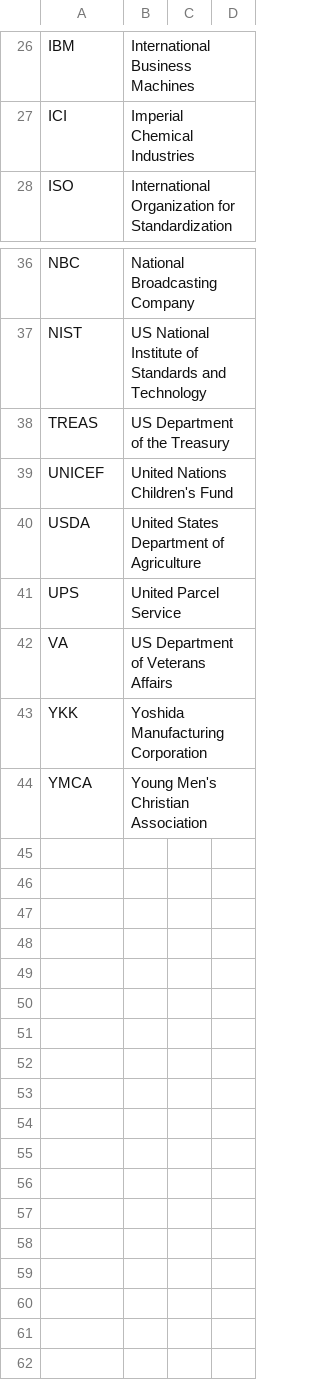
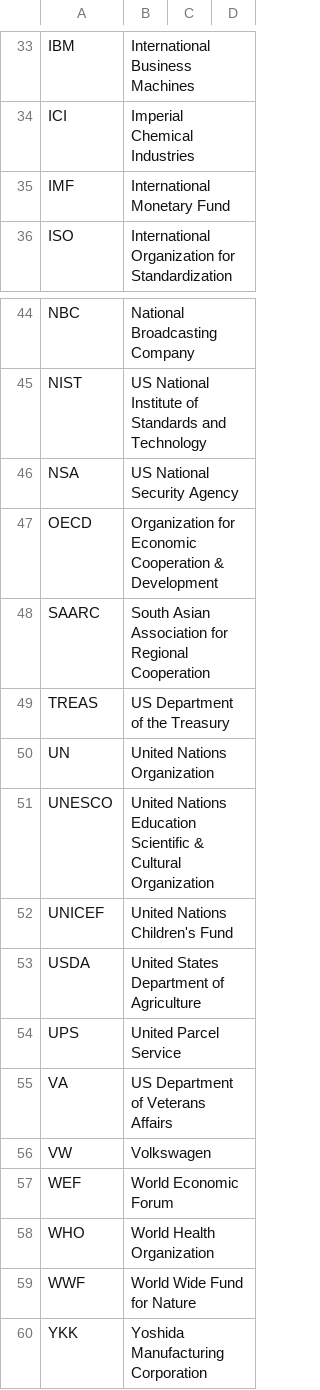
Before and after one commit to fleschutz/talk2windows, a CSV file: data/abbr/Organizations.csv, drawn as a sheet; only a part is shown, gaps mark what is left out; the shorter side is filled out with more unchanged rows; the diff covers the shown part only; the diff names each change by its address in the sheet, - before the commit and + after, or states it on an @@ line.

Commit message:
Add some more entries

```diff
--- a/data/abbr/Organizations.csv
+++ b/data/abbr/Organizations.csv
+row 35: IMF | International Monetary Fund
+row 46: NSA | US National Security Agency
+row 47: OECD | Organization for Economic Cooperation & Development
+row 48: SAARC | South Asian Association for Regional Cooperation
+row 50: UN | United Nations Organization
+row 51: UNESCO | United Nations Education Scientific & Cultural Organization
+row 56: VW | Volkswagen
+row 57: WEF | World Economic Forum
+row 58: WHO | World Health Organization
+row 59: WWF | World Wide Fund for Nature
```
Also changed, not shown: 7 added rows and 1 edited cell elsewhere in this file.
